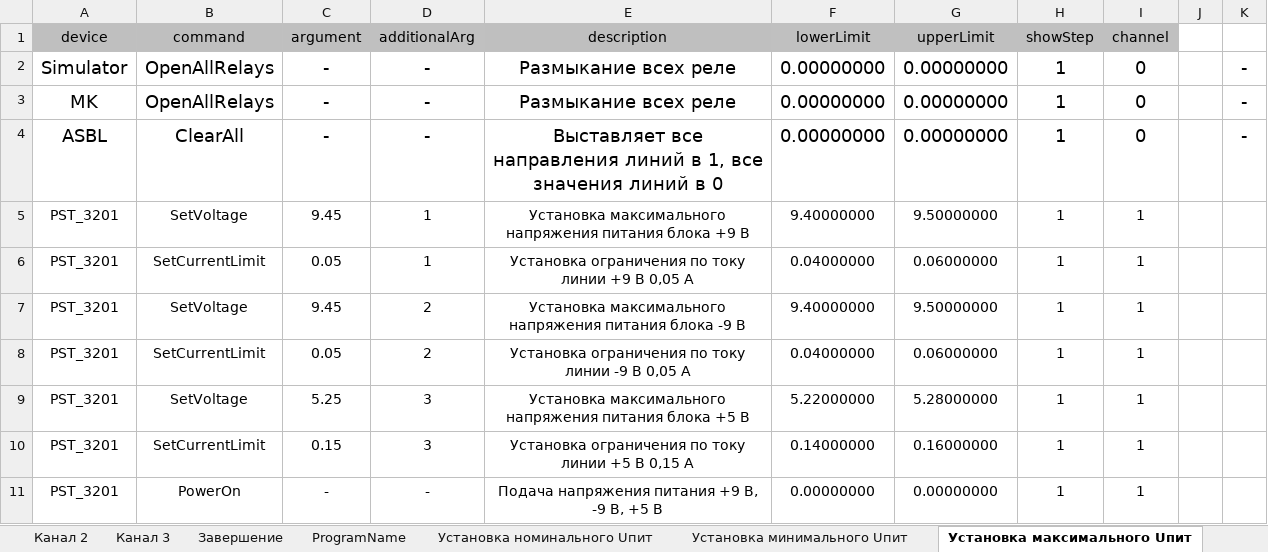
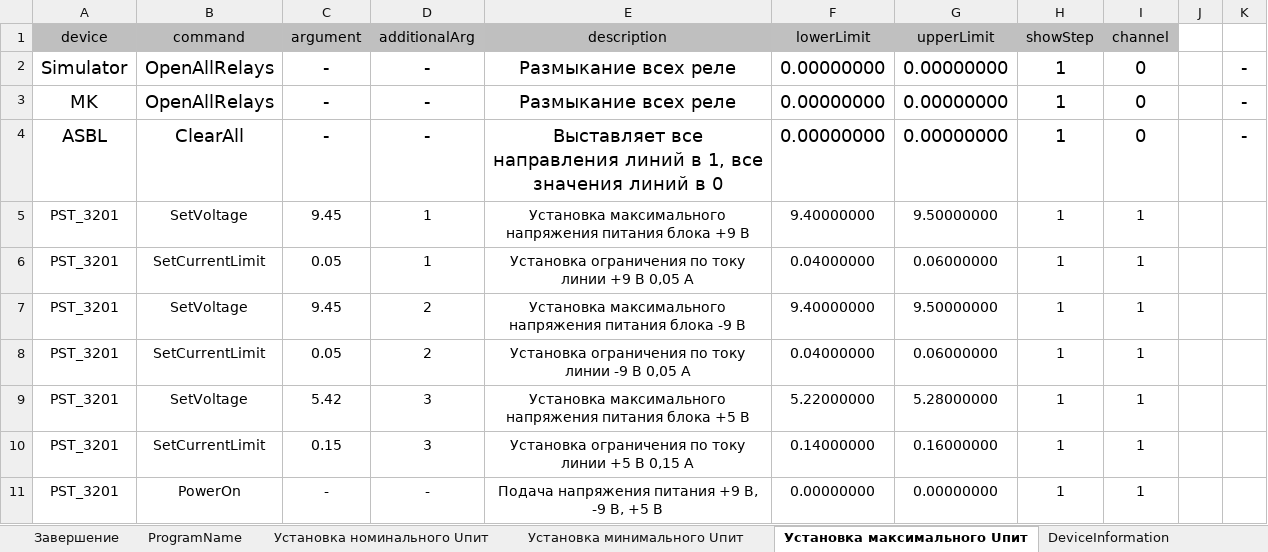
Before and after one commit to storonniy/Checker, an Excel workbook: Checker/Tables/NS03.xlsx, sheet Установка максимального Uпит, drawn as a sheet; values as stored, in another font and other column widths than the file's, no borders; conditional formats not drawn; the diff names each change by its address in the sheet, - before the commit and + after, or states it on an @@ line.

```diff
--- a/Checker/Tables/NS03.xlsx (sheet Установка максимального Uпит)
+++ b/Checker/Tables/NS03.xlsx (sheet Установка максимального Uпит)
-C9 (argument): 5.25
+C9 (argument): 5.42
```
Also changed, not shown: sheet Канал 1, sheet VoltageSupply, sheet Установка минимального Uпит, other sheet tabs.
